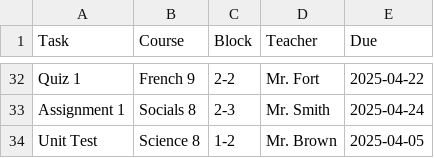
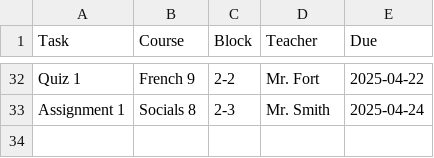
Before and after one commit to nicolebid/synched_support, a CSV file: data/master_deadlines.csv, drawn as a sheet; only a part is shown, gaps mark what is left out; the diff names each change by its address in the sheet, - before the commit and + after, or states it on an @@ line.

```diff
--- a/data/master_deadlines.csv
+++ b/data/master_deadlines.csv
-row 34: Unit Test | Science 8 | 1-2 | Mr. Brown | 2025-04-05
```
Also changed, not shown: data/student_notes.csv, data/student_tasks.csv, 1 other file.
